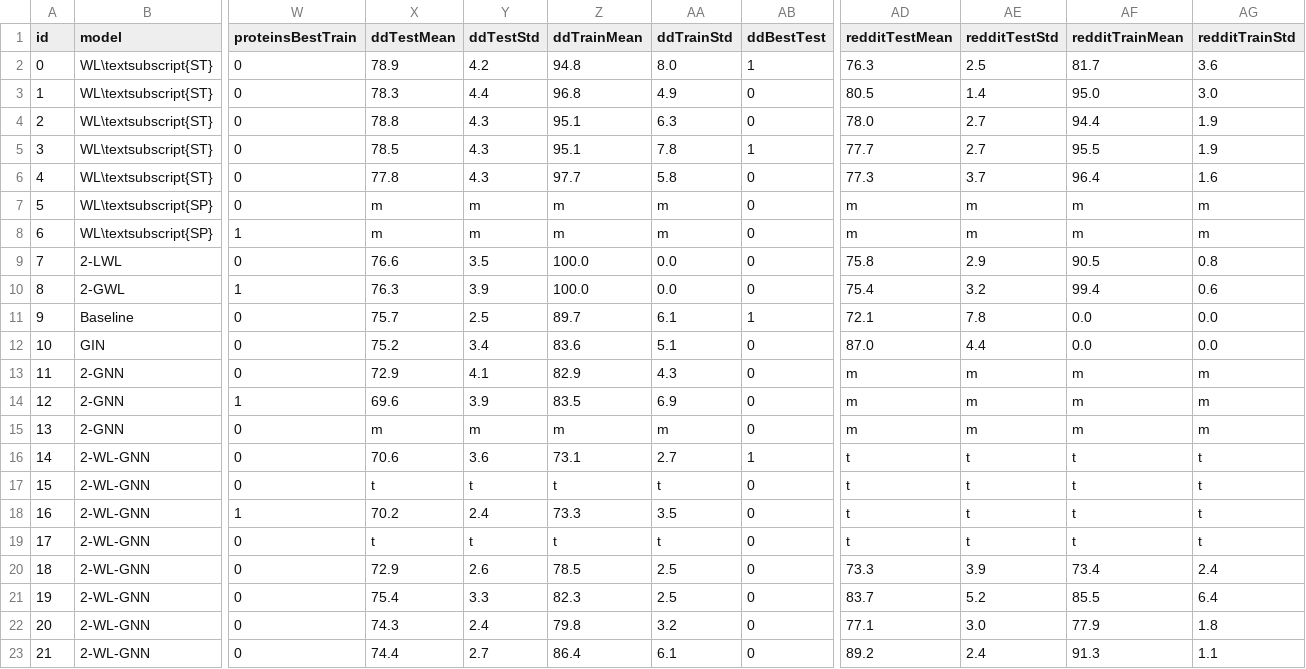
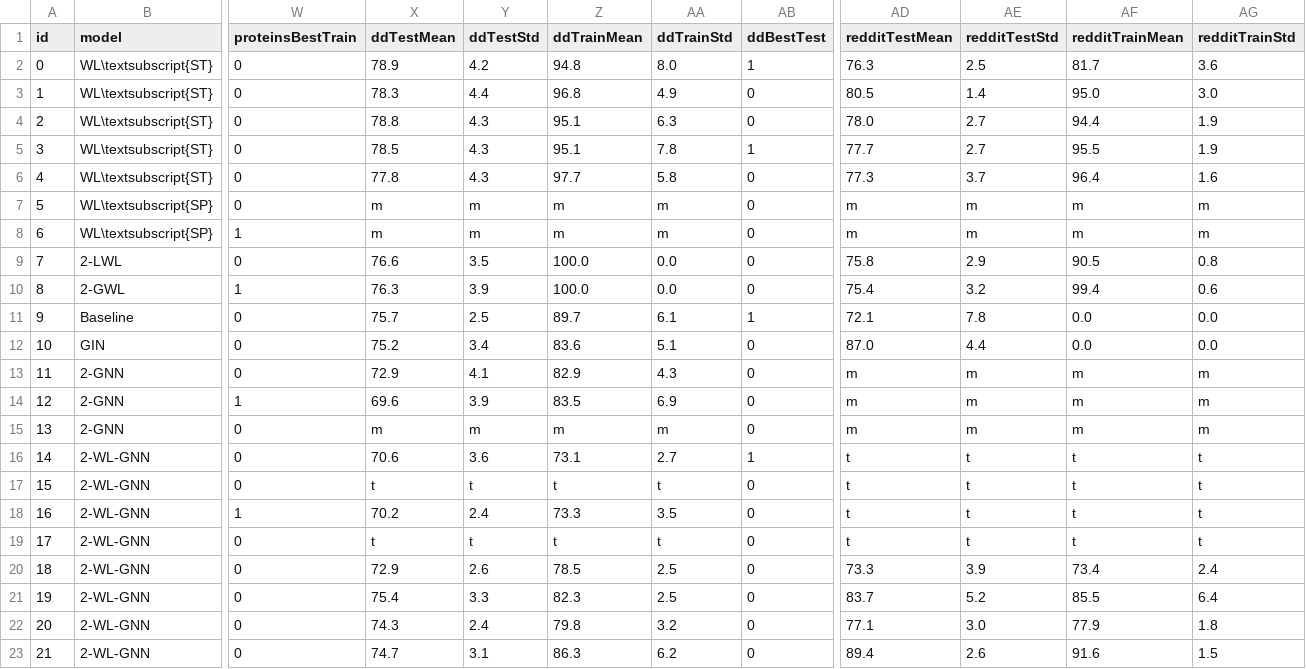
Before and after one commit to Cortys/master-thesis, a CSV file: thesis/data/results.csv, drawn as a sheet; only a part is shown, gaps mark what is left out; the diff names each change by its address in the sheet, - before the commit and + after, or states it on an @@ line.

```diff
--- a/thesis/data/results.csv
+++ b/thesis/data/results.csv
-X23 (ddTestMean): 74.4
+X23 (ddTestMean): 74.7
-Y23 (ddTestStd): 2.7
+Y23 (ddTestStd): 3.1
-Z23 (ddTrainMean): 86.4
+Z23 (ddTrainMean): 86.3
-AA23 (ddTrainStd): 6.1
+AA23 (ddTrainStd): 6.2
-AD23 (redditTestMean): 89.2
+AD23 (redditTestMean): 89.4
-AE23 (redditTestStd): 2.4
+AE23 (redditTestStd): 2.6
-AF23 (redditTrainMean): 91.3
+AF23 (redditTrainMean): 91.6
-AG23 (redditTrainStd): 1.1
+AG23 (redditTrainStd): 1.5
```
Also changed, not shown: 7 other files.
